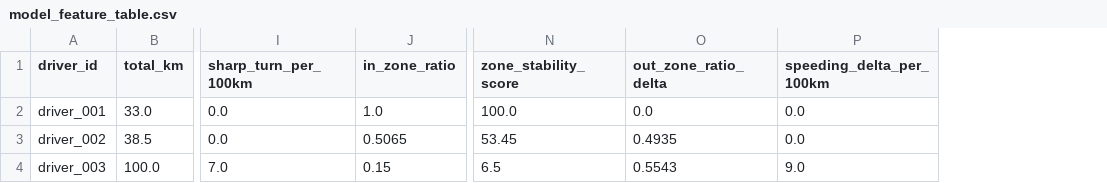
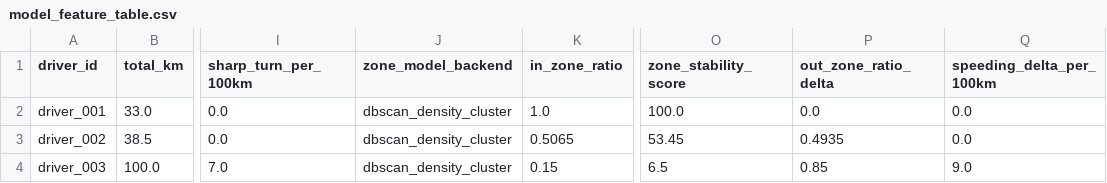
Before and after one commit to summit1123/seniorcareservice, a CSV file: data/processed/model_feature_table.csv, drawn as a sheet; only a part is shown, gaps mark what is left out; addresses are those after the commit; the diff names each change by its address in the sheet, - before the commit and + after, or states it on an @@ line.

```diff
--- a/data/processed/model_feature_table.csv
+++ b/data/processed/model_feature_table.csv
+column J (zone_model_backend), rows 2-4: all dbscan_density_cluster
-P4 (out_zone_ratio_delta): 0.5543
+P4 (out_zone_ratio_delta): 0.85
```
Also changed, not shown: data/processed/decision_table.csv, data/processed/driving_feature_table.csv, 17 other files.
